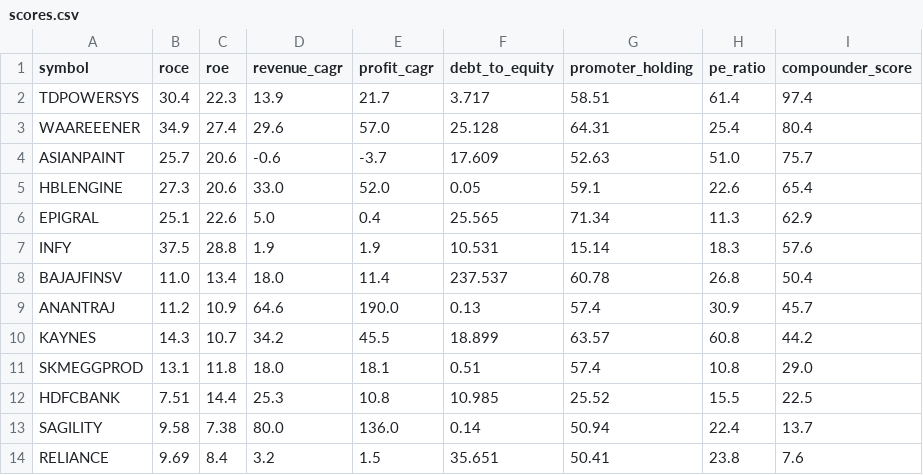
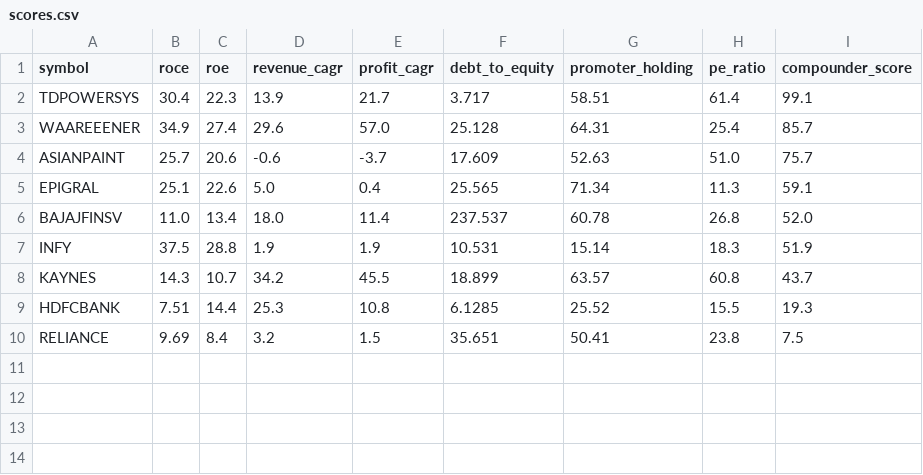
Before and after one commit to Aishwaryaaaaaaaa/dalal-sense, a CSV file: data/scores.csv, drawn as a sheet.

```diff
--- a/data/scores.csv
+++ b/data/scores.csv
@@ -1,14 +1,10 @@
 symbol,roce,roe,revenue_cagr,profit_cagr,debt_to_equity,promoter_holding,pe_ratio,compounder_score
-TDPOWERSYS,30.4,22.3,13.9,21.7,3.717,58.51,61.4,97.4
-WAAREEENER,34.9,27.4,29.6,57.0,25.128,64.31,25.4,80.4
+TDPOWERSYS,30.4,22.3,13.9,21.7,3.717,58.51,61.4,99.1
+WAAREEENER,34.9,27.4,29.6,57.0,25.128,64.31,25.4,85.7
 ASIANPAINT,25.7,20.6,-0.6,-3.7,17.609,52.63,51.0,75.7
-HBLENGINE,27.3,20.6,33.0,52.0,0.05,59.1,22.6,65.4
-EPIGRAL,25.1,22.6,5.0,0.4,25.565,71.34,11.3,62.9
-INFY,37.5,28.8,1.9,1.9,10.531,15.14,18.3,57.6
-BAJAJFINSV,11.0,13.4,18.0,11.4,237.537,60.78,26.8,50.4
-ANANTRAJ,11.2,10.9,64.6,190.0,0.13,57.4,30.9,45.7
-KAYNES,14.3,10.7,34.2,45.5,18.899,63.57,60.8,44.2
-SKMEGGPROD,13.1,11.8,18.0,18.1,0.51,57.4,10.8,29.0
-HDFCBANK,7.51,14.4,25.3,10.8,10.985,25.52,15.5,22.5
-SAGILITY,9.58,7.38,80.0,136.0,0.14,50.94,22.4,13.7
-RELIANCE,9.69,8.4,3.2,1.5,35.651,50.41,23.8,7.6
+EPIGRAL,25.1,22.6,5.0,0.4,25.565,71.34,11.3,59.1
+BAJAJFINSV,11.0,13.4,18.0,11.4,237.537,60.78,26.8,52.0
+INFY,37.5,28.8,1.9,1.9,10.531,15.14,18.3,51.9
+KAYNES,14.3,10.7,34.2,45.5,18.899,63.57,60.8,43.7
+HDFCBANK,7.51,14.4,25.3,10.8,6.1285,25.52,15.5,19.3
+RELIANCE,9.69,8.4,3.2,1.5,35.651,50.41,23.8,7.5
```
Also changed, not shown: data/manual_data.csv, 2 other files.
